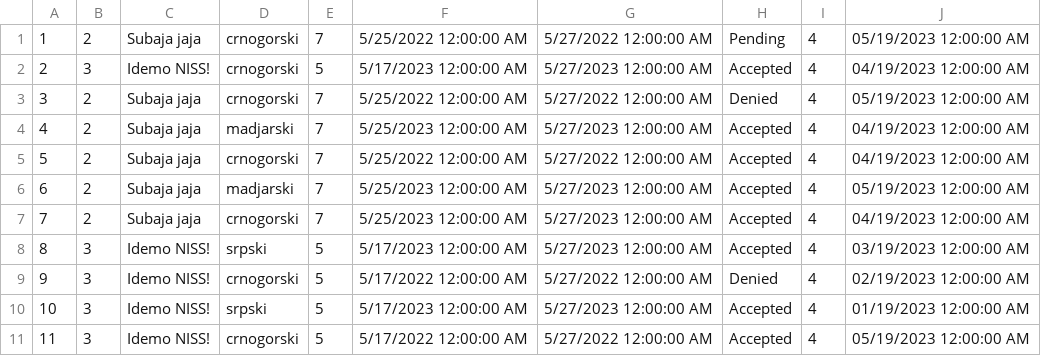
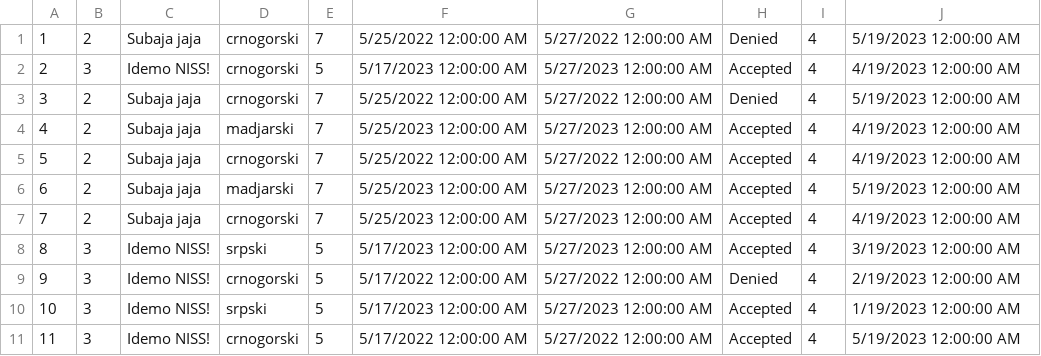
Before and after one commit to Pekseto/SIMS, a CSV file: SIMS-Tourist-Project-main/Tourist-Project/Tourist-Project/Data/tourRequests.csv, drawn as a sheet.

```diff
--- a/SIMS-Tourist-Project-main/Tourist-Project/Tourist-Project/Data/tourRequests.csv
+++ b/SIMS-Tourist-Project-main/Tourist-Project/Tourist-Project/Data/tourRequests.csv
@@ -1,11 +1,11 @@
-1|2|Subaja jaja|crnogorski|7|5/25/2022 12:00:00 AM|5/27/2022 12:00:00 AM|Pending|4|05/19/2023 12:00:00 AM
-2|3|Idemo NISS!|crnogorski|5|5/17/2023 12:00:00 AM|5/27/2023 12:00:00 AM|Accepted|4|04/19/2023 12:00:00 AM
-3|2|Subaja jaja|crnogorski|7|5/25/2022 12:00:00 AM|5/27/2022 12:00:00 AM|Denied|4|05/19/2023 12:00:00 AM
-4|2|Subaja jaja|madjarski|7|5/25/2023 12:00:00 AM|5/27/2023 12:00:00 AM|Accepted|4|04/19/2023 12:00:00 AM
-5|2|Subaja jaja|crnogorski|7|5/25/2022 12:00:00 AM|5/27/2022 12:00:00 AM|Accepted|4|04/19/2023 12:00:00 AM
-6|2|Subaja jaja|madjarski|7|5/25/2023 12:00:00 AM|5/27/2023 12:00:00 AM|Accepted|4|05/19/2023 12:00:00 AM
-7|2|Subaja jaja|crnogorski|7|5/25/2023 12:00:00 AM|5/27/2023 12:00:00 AM|Accepted|4|04/19/2023 12:00:00 AM
-8|3|Idemo NISS!|srpski|5|5/17/2023 12:00:00 AM|5/27/2023 12:00:00 AM|Accepted|4|03/19/2023 12:00:00 AM
-9|3|Idemo NISS!|crnogorski|5|5/17/2022 12:00:00 AM|5/27/2022 12:00:00 AM|Denied|4|02/19/2023 12:00:00 AM
-10|3|Idemo NISS!|srpski|5|5/17/2023 12:00:00 AM|5/27/2023 12:00:00 AM|Accepted|4|01/19/2023 12:00:00 AM
-11|3|Idemo NISS!|crnogorski|5|5/17/2022 12:00:00 AM|5/27/2022 12:00:00 AM|Accepted|4|05/19/2023 12:00:00 AM
+1|2|Subaja jaja|crnogorski|7|5/25/2022 12:00:00 AM|5/27/2022 12:00:00 AM|Denied|4|5/19/2023 12:00:00 AM
+2|3|Idemo NISS!|crnogorski|5|5/17/2023 12:00:00 AM|5/27/2023 12:00:00 AM|Accepted|4|4/19/2023 12:00:00 AM
+3|2|Subaja jaja|crnogorski|7|5/25/2022 12:00:00 AM|5/27/2022 12:00:00 AM|Denied|4|5/19/2023 12:00:00 AM
+4|2|Subaja jaja|madjarski|7|5/25/2023 12:00:00 AM|5/27/2023 12:00:00 AM|Accepted|4|4/19/2023 12:00:00 AM
+5|2|Subaja jaja|crnogorski|7|5/25/2022 12:00:00 AM|5/27/2022 12:00:00 AM|Accepted|4|4/19/2023 12:00:00 AM
+6|2|Subaja jaja|madjarski|7|5/25/2023 12:00:00 AM|5/27/2023 12:00:00 AM|Accepted|4|5/19/2023 12:00:00 AM
+7|2|Subaja jaja|crnogorski|7|5/25/2023 12:00:00 AM|5/27/2023 12:00:00 AM|Accepted|4|4/19/2023 12:00:00 AM
+8|3|Idemo NISS!|srpski|5|5/17/2023 12:00:00 AM|5/27/2023 12:00:00 AM|Accepted|4|3/19/2023 12:00:00 AM
+9|3|Idemo NISS!|crnogorski|5|5/17/2022 12:00:00 AM|5/27/2022 12:00:00 AM|Denied|4|2/19/2023 12:00:00 AM
+10|3|Idemo NISS!|srpski|5|5/17/2023 12:00:00 AM|5/27/2023 12:00:00 AM|Accepted|4|1/19/2023 12:00:00 AM
+11|3|Idemo NISS!|crnogorski|5|5/17/2022 12:00:00 AM|5/27/2022 12:00:00 AM|Accepted|4|5/19/2023 12:00:00 AM
```
Also changed, not shown: SIMS-Tourist-Project-main/Tourist-Project/Tourist-Project/Data/tourVouchers.csv, SIMS-Tourist-Project-main/Tourist-Project/Tourist-Project/Data/tours.csv, 14 other files.
